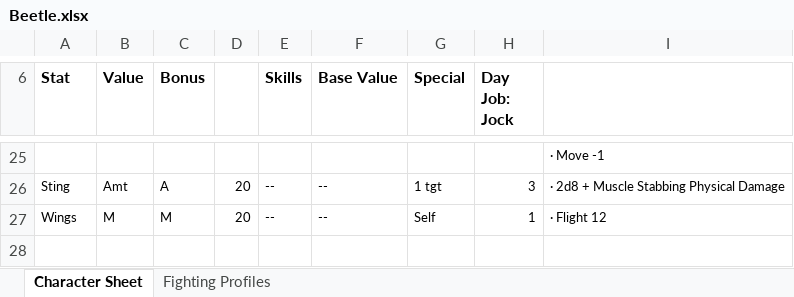
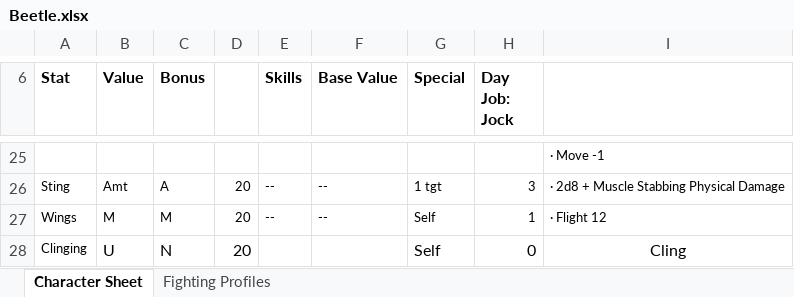
Before and after one commit to cmagoun/Runebearer, an Excel workbook: SupersNew/characters/Beetle.xlsx, sheet Character Sheet, drawn as a sheet; only a part is shown, gaps mark what is left out; values as stored, in another font and other column widths than the file's, no borders; charts and pictures not drawn; the diff names each change by its address in the sheet, - before the commit and + after, or states it on an @@ line.

```diff
--- a/SupersNew/characters/Beetle.xlsx (sheet Character Sheet)
+++ b/SupersNew/characters/Beetle.xlsx (sheet Character Sheet)
+row 28: Clinging | U | N | 20 |  |  | Self | 0 | Cling
```
Also changed, not shown: 2 other files.
